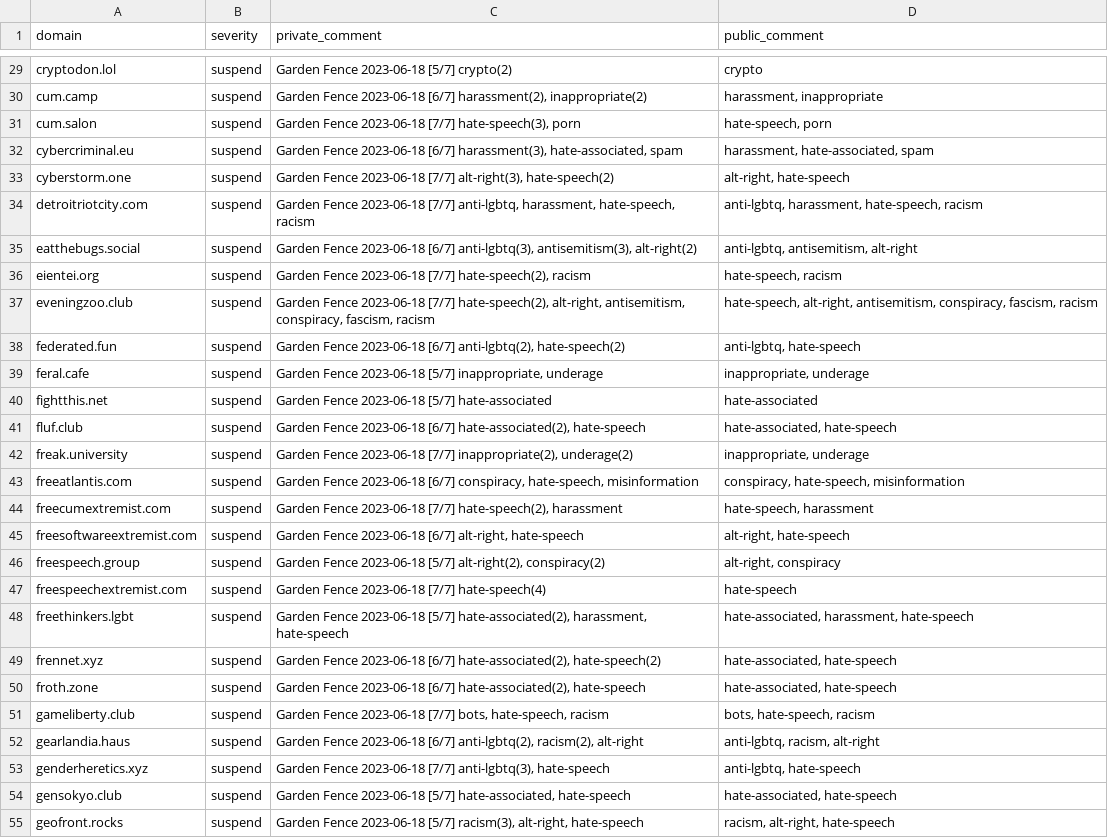
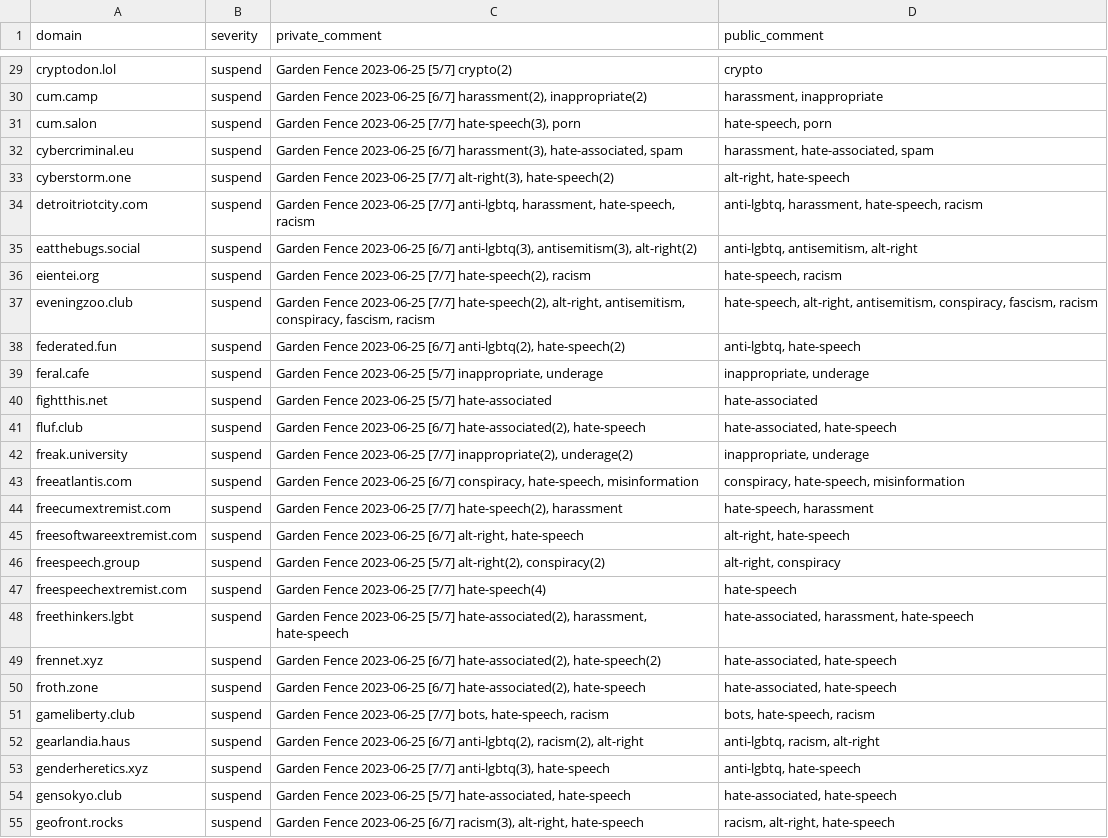
Before and after one commit to gardenfence/blocklist, a CSV file: gardenfence-fediblocksync.csv, drawn as a sheet; only a part is shown, gaps mark what is left out; the diff covers the shown part only; the diff names each change by its address in the sheet, - before the commit and + after, or states it on an @@ line.

```diff
--- a/gardenfence-fediblocksync.csv
+++ b/gardenfence-fediblocksync.csv
-C29 (private_comment): Garden Fence 2023-06-18 [5/7] crypto(2)
+C29 (private_comment): Garden Fence 2023-06-25 [5/7] crypto(2)
-C30 (private_comment): Garden Fence 2023-06-18 [6/7] harassment(2),…
+C30 (private_comment): Garden Fence 2023-06-25 [6/7] harassment(2),…
-C31 (private_comment): Garden Fence 2023-06-18 [7/7] hate-speech(3),…
+C31 (private_comment): Garden Fence 2023-06-25 [7/7] hate-speech(3),…
-C32 (private_comment): Garden Fence 2023-06-18 [6/7] harassment(3),…
+C32 (private_comment): Garden Fence 2023-06-25 [6/7] harassment(3),…
-C33 (private_comment): Garden Fence 2023-06-18 [7/7] alt-right(3),…
+C33 (private_comment): Garden Fence 2023-06-25 [7/7] alt-right(3),…
-C34 (private_comment): Garden Fence 2023-06-18 [7/7] anti-lgbtq,…
+C34 (private_comment): Garden Fence 2023-06-25 [7/7] anti-lgbtq,…
-C35 (private_comment): Garden Fence 2023-06-18 [6/7] anti-lgbtq(3),…
+C35 (private_comment): Garden Fence 2023-06-25 [6/7] anti-lgbtq(3),…
-C36 (private_comment): Garden Fence 2023-06-18 [7/7] hate-speech(2),…
+C36 (private_comment): Garden Fence 2023-06-25 [7/7] hate-speech(2),…
-C37 (private_comment): Garden Fence 2023-06-18 [7/7] hate-speech(2),…
+C37 (private_comment): Garden Fence 2023-06-25 [7/7] hate-speech(2),…
-C38 (private_comment): Garden Fence 2023-06-18 [6/7] anti-lgbtq(2),…
+C38 (private_comment): Garden Fence 2023-06-25 [6/7] anti-lgbtq(2),…
-C39 (private_comment): Garden Fence 2023-06-18 [5/7] inappropriate,…
+C39 (private_comment): Garden Fence 2023-06-25 [5/7] inappropriate,…
-C40 (private_comment): Garden Fence 2023-06-18 [5/7] hate-associated
+C40 (private_comment): Garden Fence 2023-06-25 [5/7] hate-associated
-C41 (private_comment): Garden Fence 2023-06-18 [6/7] hate-associated(2),…
+C41 (private_comment): Garden Fence 2023-06-25 [6/7] hate-associated(2),…
-C42 (private_comment): Garden Fence 2023-06-18 [7/7] inappropriate(2),…
+C42 (private_comment): Garden Fence 2023-06-25 [7/7] inappropriate(2),…
-C43 (private_comment): Garden Fence 2023-06-18 [6/7] conspiracy,…
+C43 (private_comment): Garden Fence 2023-06-25 [6/7] conspiracy,…
-C44 (private_comment): Garden Fence 2023-06-18 [7/7] hate-speech(2),…
+C44 (private_comment): Garden Fence 2023-06-25 [7/7] hate-speech(2),…
-C45 (private_comment): Garden Fence 2023-06-18 [6/7] alt-right,…
+C45 (private_comment): Garden Fence 2023-06-25 [6/7] alt-right,…
-C46 (private_comment): Garden Fence 2023-06-18 [5/7] alt-right(2),…
+C46 (private_comment): Garden Fence 2023-06-25 [5/7] alt-right(2),…
-C47 (private_comment): Garden Fence 2023-06-18 [7/7] hate-speech(4)
+C47 (private_comment): Garden Fence 2023-06-25 [7/7] hate-speech(4)
-C48 (private_comment): Garden Fence 2023-06-18 [5/7] hate-associated(2),…
+C48 (private_comment): Garden Fence 2023-06-25 [5/7] hate-associated(2),…
-C49 (private_comment): Garden Fence 2023-06-18 [6/7] hate-associated(2),…
+C49 (private_comment): Garden Fence 2023-06-25 [6/7] hate-associated(2),…
-C50 (private_comment): Garden Fence 2023-06-18 [6/7] hate-associated(2),…
+C50 (private_comment): Garden Fence 2023-06-25 [6/7] hate-associated(2),…
-C51 (private_comment): Garden Fence 2023-06-18 [7/7] bots,…
+C51 (private_comment): Garden Fence 2023-06-25 [7/7] bots,…
-C52 (private_comment): Garden Fence 2023-06-18 [6/7] anti-lgbtq(2),…
+C52 (private_comment): Garden Fence 2023-06-25 [6/7] anti-lgbtq(2),…
-C53 (private_comment): Garden Fence 2023-06-18 [7/7] anti-lgbtq(3),…
+C53 (private_comment): Garden Fence 2023-06-25 [7/7] anti-lgbtq(3),…
-C54 (private_comment): Garden Fence 2023-06-18 [5/7] hate-associated,…
+C54 (private_comment): Garden Fence 2023-06-25 [5/7] hate-associated,…
-C55 (private_comment): Garden Fence 2023-06-18 [5/7] racism(3), alt-right,…
+C55 (private_comment): Garden Fence 2023-06-25 [6/7] racism(3), alt-right,…
```
Also changed, not shown: 124 edited cells elsewhere in this file, gardenfence-mastodon.csv, 1 other file.
